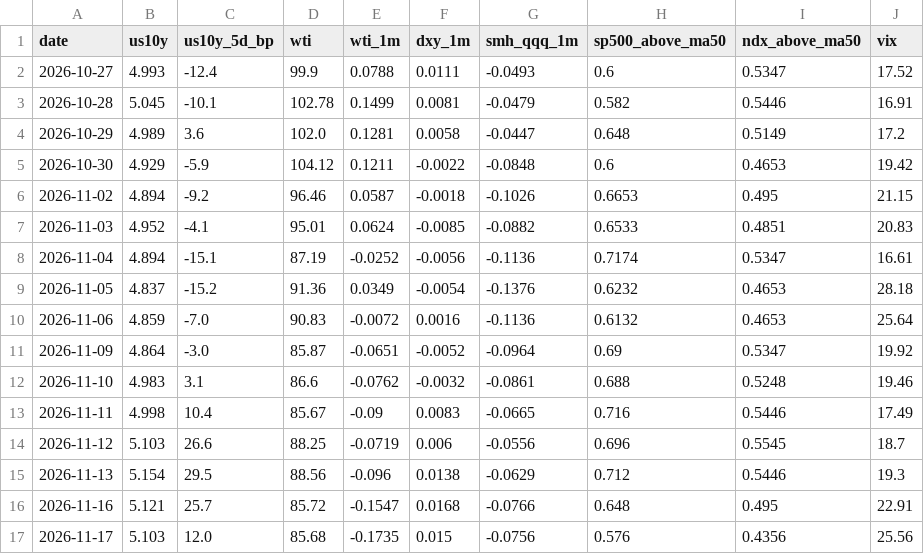
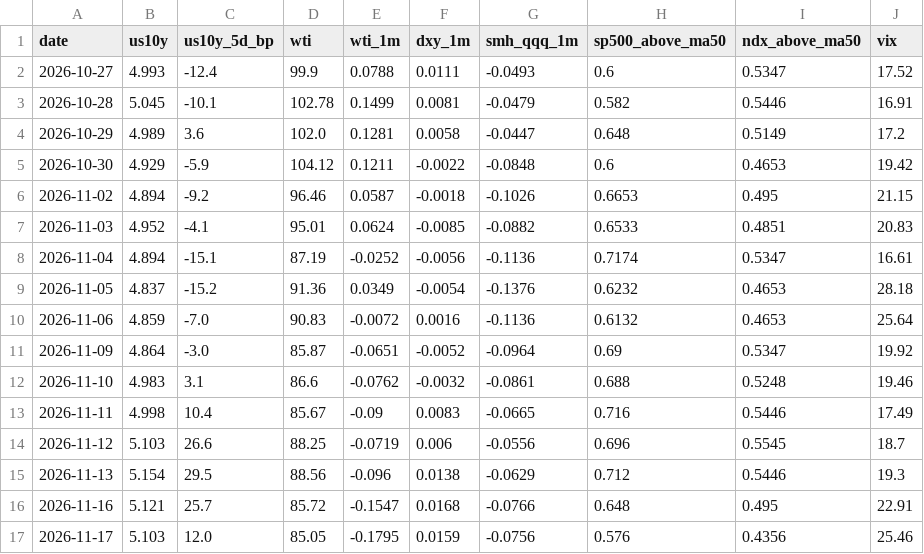
Before and after one commit to yAmeRo6666/sim-prices, a CSV file: thermo_history.csv, drawn as a sheet.

```diff
--- a/thermo_history.csv
+++ b/thermo_history.csv
@@ -16,2 +16,2 @@ date,us10y,us10y_5d_bp,wti,wti_1m,dxy_1m,smh_qqq_1m,sp500_above_ma50,ndx_above_m
 2026-11-16,5.121,25.7,85.72,-0.1547,0.0168,-0.0766,0.648,0.495,22.91
-2026-11-17,5.103,12.0,85.68,-0.1735,0.015,-0.0756,0.576,0.4356,25.56
+2026-11-17,5.103,12.0,85.05,-0.1795,0.0159,-0.0756,0.576,0.4356,25.46
```
Also changed, not shown: 5 other files.
